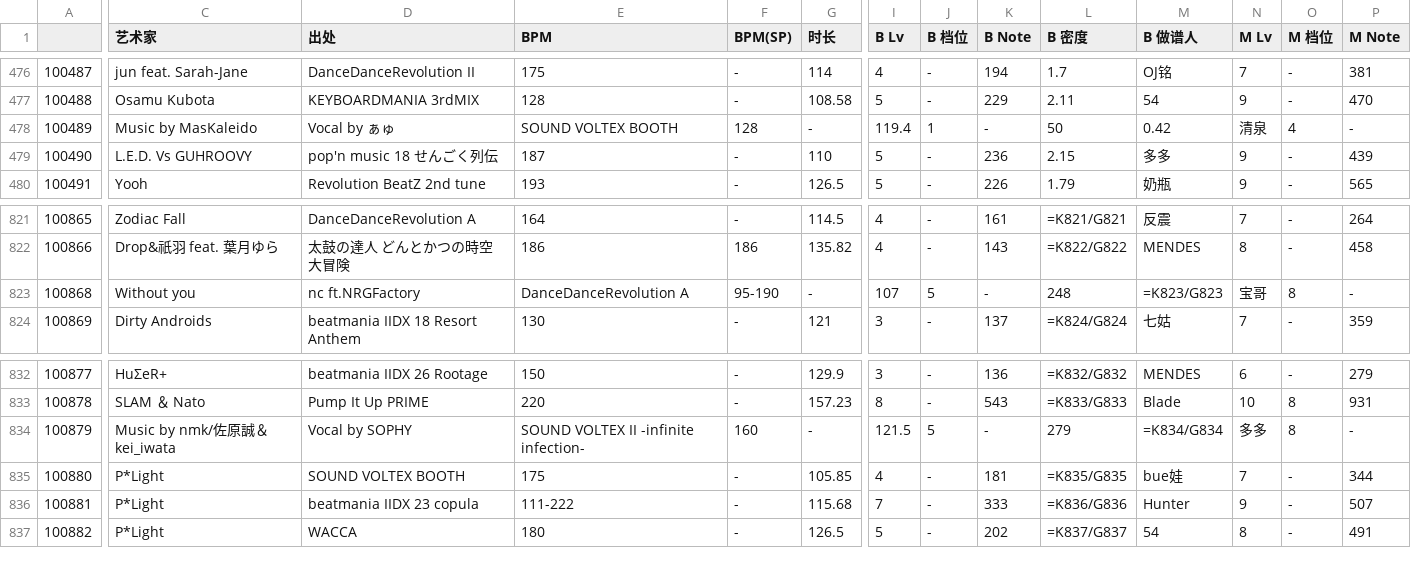
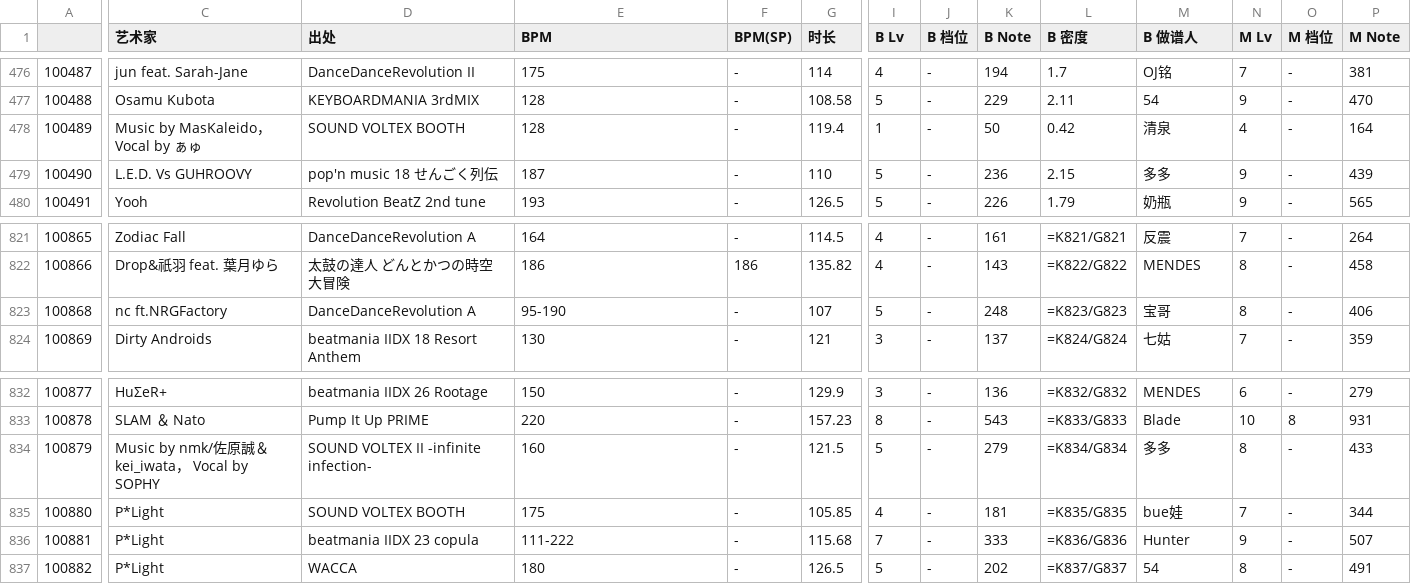
Before and after one commit to cubele/RBDXtools, a CSV file: fumen.csv, drawn as a sheet; only a part is shown, gaps mark what is left out; the diff covers the shown part only; the diff names each change by its address in the sheet, - before the commit and + after, or states it on an @@ line.

```diff
--- a/fumen.csv
+++ b/fumen.csv
-C478 (艺术家): Music by MasKaleido
+C478 (艺术家): Music by MasKaleido， Vocal by ぁゅ
-D478 (出处): Vocal by ぁゅ
+D478 (出处): SOUND VOLTEX BOOTH
-E478 (BPM): SOUND VOLTEX BOOTH
+E478 (BPM): 128
-F478 (BPM(SP)): 128
+F478 (BPM(SP)): -
-G478 (时长): -
+G478 (时长): 119.4
-I478 (B Lv): 119.4
+I478 (B Lv): 1
-J478 (B 档位): 1
+J478 (B 档位): -
-K478 (B Note): -
+K478 (B Note): 50
-L478 (B 密度): 50
+L478 (B 密度): 0.42
-M478 (B 做谱人): 0.42
+M478 (B 做谱人): 清泉
-N478 (M Lv): 清泉
+N478 (M Lv): 4
-O478 (M 档位): 4
+O478 (M 档位): -
-P478 (M Note): -
+P478 (M Note): 164
-C823 (艺术家): Without you
+C823 (艺术家): nc ft.NRGFactory
-D823 (出处): nc ft.NRGFactory
+D823 (出处): DanceDanceRevolution A
-E823 (BPM): DanceDanceRevolution A
+E823 (BPM): 95-190
-F823 (BPM(SP)): 95-190
+F823 (BPM(SP)): -
-G823 (时长): -
+G823 (时长): 107
-I823 (B Lv): 107
+I823 (B Lv): 5
-J823 (B 档位): 5
+J823 (B 档位): -
-K823 (B Note): -
+K823 (B Note): 248
-L823 (B 密度): 248
+L823 (B 密度): =K823/G823
-M823 (B 做谱人): =K823/G823
+M823 (B 做谱人): 宝哥
-N823 (M Lv): 宝哥
+N823 (M Lv): 8
-O823 (M 档位): 8
+O823 (M 档位): -
-P823 (M Note): -
+P823 (M Note): 406
-C834 (艺术家): Music by nmk/佐原誠＆kei_iwata
+C834 (艺术家): Music by nmk/佐原誠＆kei_iwata， Vocal by SOPHY
-D834 (出处): Vocal by SOPHY
+D834 (出处): SOUND VOLTEX II -infinite infection-
-E834 (BPM): SOUND VOLTEX II -infinite infection-
+E834 (BPM): 160
-F834 (BPM(SP)): 160
+F834 (BPM(SP)): -
-G834 (时长): -
+G834 (时长): 121.5
-I834 (B Lv): 121.5
+I834 (B Lv): 5
-J834 (B 档位): 5
+J834 (B 档位): -
-K834 (B Note): -
+K834 (B Note): 279
-L834 (B 密度): 279
+L834 (B 密度): =K834/G834
-M834 (B 做谱人): =K834/G834
+M834 (B 做谱人): 多多
-N834 (M Lv): 多多
+N834 (M Lv): 8
-O834 (M 档位): 8
+O834 (M 档位): -
-P834 (M Note): -
+P834 (M Note): 433
```
Also changed, not shown: 98 edited cells elsewhere in this file, 4 other files.
